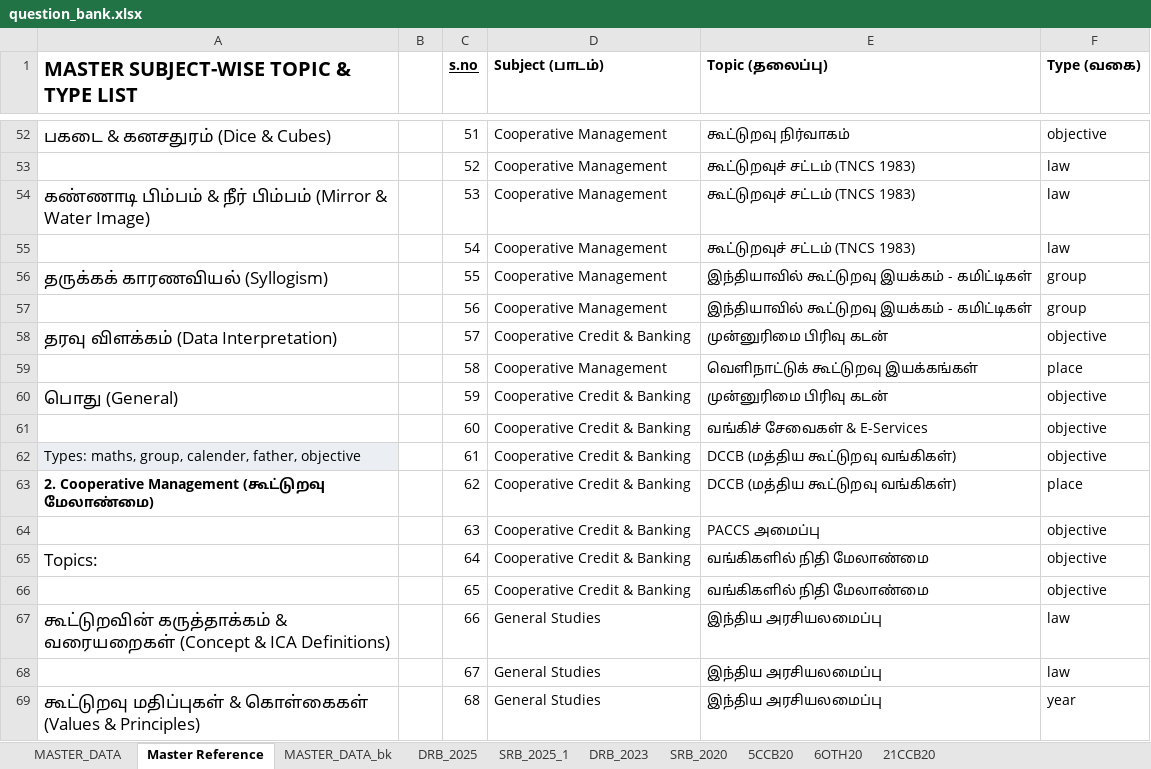
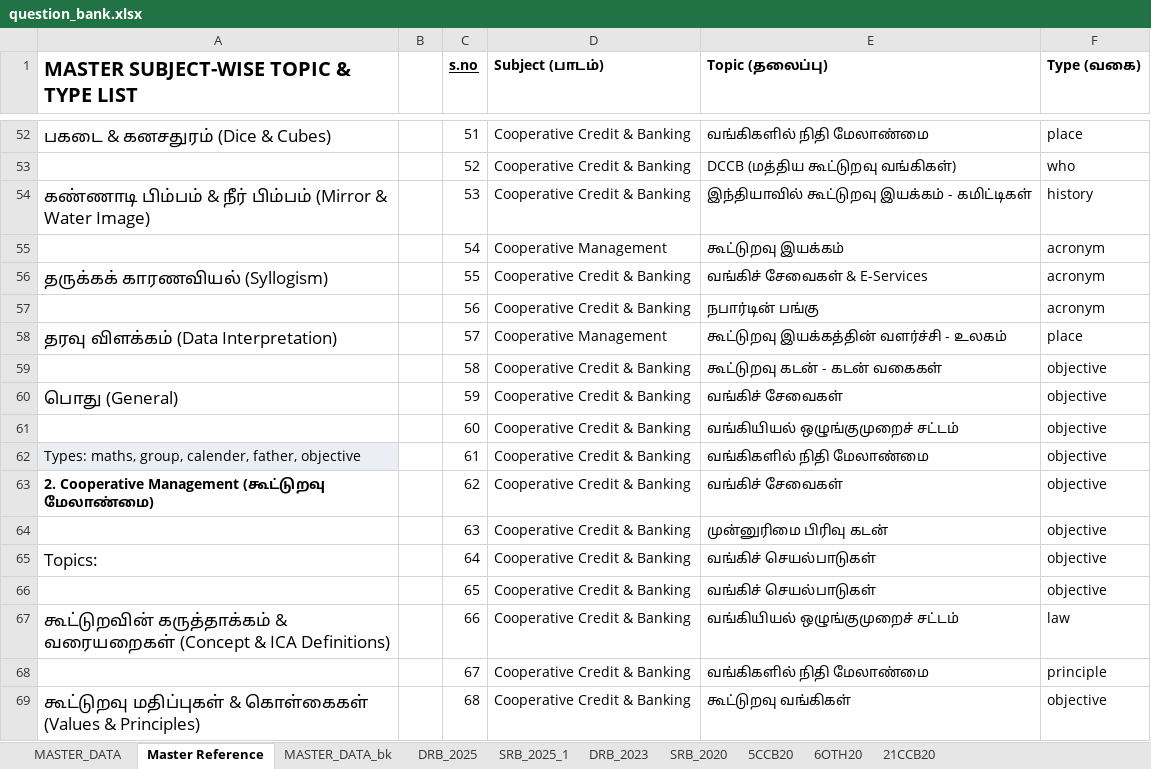
Before and after one commit to bgowthaman/drb, an Excel workbook: data/question_bank.xlsx, sheet Master Reference, drawn as a sheet; only a part is shown, gaps mark what is left out; values as stored, in another font and other column widths than the file's, no borders; charts and pictures not drawn; the diff covers the shown part only; the diff names each change by its address in the sheet, - before the commit and + after, or states it on an @@ line.

```diff
--- a/data/question_bank.xlsx (sheet Master Reference)
+++ b/data/question_bank.xlsx (sheet Master Reference)
-D52:D54 (Subject (பாடம்)): Cooperative Management
+D52:D54 (Subject (பாடம்)): Cooperative Credit & Banking
-E52 (Topic (தலைப்பு)): கூட்டுறவு நிர்வாகம்
+E52 (Topic (தலைப்பு)): வங்கிகளில் நிதி மேலாண்மை
-F52 (Type (வகை)): objective
+F52 (Type (வகை)): place
-E53 (Topic (தலைப்பு)): கூட்டுறவுச் சட்டம் (TNCS 1983)
+E53 (Topic (தலைப்பு)): DCCB (மத்திய கூட்டுறவு வங்கிகள்)
-F53 (Type (வகை)): law
+F53 (Type (வகை)): who
-E54 (Topic (தலைப்பு)): கூட்டுறவுச் சட்டம் (TNCS 1983)
+E54 (Topic (தலைப்பு)): இந்தியாவில் கூட்டுறவு இயக்கம் - கமிட்டிகள்
-F54 (Type (வகை)): law
+F54 (Type (வகை)): history
-E55 (Topic (தலைப்பு)): கூட்டுறவுச் சட்டம் (TNCS 1983)
+E55 (Topic (தலைப்பு)): கூட்டுறவு இயக்கம்
-F55 (Type (வகை)): law
+F55 (Type (வகை)): acronym
-D56:D57 (Subject (பாடம்)): Cooperative Management
+D56:D57 (Subject (பாடம்)): Cooperative Credit & Banking
-E56 (Topic (தலைப்பு)): இந்தியாவில் கூட்டுறவு இயக்கம் - கமிட்டிகள்
+E56 (Topic (தலைப்பு)): வங்கிச் சேவைகள் & E-Services
-F56:F57 (Type (வகை)): group
+F56:F57 (Type (வகை)): acronym
-E57 (Topic (தலைப்பு)): இந்தியாவில் கூட்டுறவு இயக்கம் - கமிட்டிகள்
+E57 (Topic (தலைப்பு)): நபார்டின் பங்கு
-D58 (Subject (பாடம்)): Cooperative Credit & Banking
+D58 (Subject (பாடம்)): Cooperative Management
-E58 (Topic (தலைப்பு)): முன்னுரிமை பிரிவு கடன்
+E58 (Topic (தலைப்பு)): கூட்டுறவு இயக்கத்தின் வளர்ச்சி - உலகம்
-F58 (Type (வகை)): objective
+F58 (Type (வகை)): place
-D59 (Subject (பாடம்)): Cooperative Management
+D59 (Subject (பாடம்)): Cooperative Credit & Banking
-E59 (Topic (தலைப்பு)): வெளிநாட்டுக் கூட்டுறவு இயக்கங்கள்
+E59 (Topic (தலைப்பு)): கூட்டுறவு கடன் - கடன் வகைகள்
-F59 (Type (வகை)): place
+F59 (Type (வகை)): objective
-E60 (Topic (தலைப்பு)): முன்னுரிமை பிரிவு கடன்
+E60 (Topic (தலைப்பு)): வங்கிச் சேவைகள்
-E61 (Topic (தலைப்பு)): வங்கிச் சேவைகள் & E-Services
+E61 (Topic (தலைப்பு)): வங்கியியல் ஒழுங்குமுறைச் சட்டம்
-E62 (Topic (தலைப்பு)): DCCB (மத்திய கூட்டுறவு வங்கிகள்)
+E62 (Topic (தலைப்பு)): வங்கிகளில் நிதி மேலாண்மை
-E63 (Topic (தலைப்பு)): DCCB (மத்திய கூட்டுறவு வங்கிகள்)
+E63 (Topic (தலைப்பு)): வங்கிச் சேவைகள்
-F63 (Type (வகை)): place
+F63 (Type (வகை)): objective
-E64 (Topic (தலைப்பு)): PACCS அமைப்பு
+E64 (Topic (தலைப்பு)): முன்னுரிமை பிரிவு கடன்
-E65:E66 (Topic (தலைப்பு)): வங்கிகளில் நிதி மேலாண்மை
+E65:E66 (Topic (தலைப்பு)): வங்கிச் செயல்பாடுகள்
-D67:D69 (Subject (பாடம்)): General Studies
+D67:D69 (Subject (பாடம்)): Cooperative Credit & Banking
-E67 (Topic (தலைப்பு)): இந்திய அரசியலமைப்பு
+E67 (Topic (தலைப்பு)): வங்கியியல் ஒழுங்குமுறைச் சட்டம்
-E68 (Topic (தலைப்பு)): இந்திய அரசியலமைப்பு
+E68 (Topic (தலைப்பு)): வங்கிகளில் நிதி மேலாண்மை
-F68 (Type (வகை)): law
+F68 (Type (வகை)): principle
-E69 (Topic (தலைப்பு)): இந்திய அரசியலமைப்பு
+E69 (Topic (தலைப்பு)): கூட்டுறவு வங்கிகள்
-F69 (Type (வகை)): year
+F69 (Type (வகை)): objective
```
Also changed, not shown: 434 edited cells elsewhere in this sheet, sheet MASTER_DATA, sheet 5CCB20.
